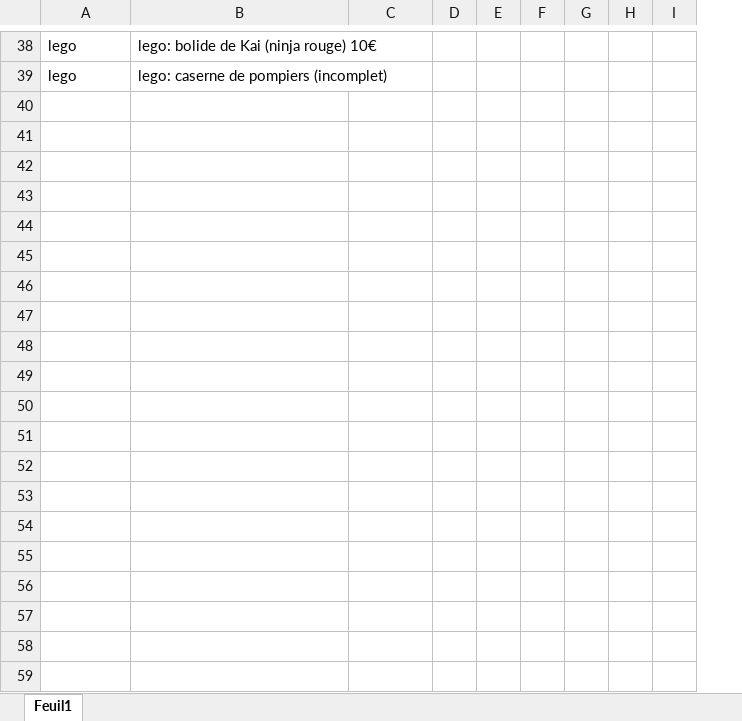
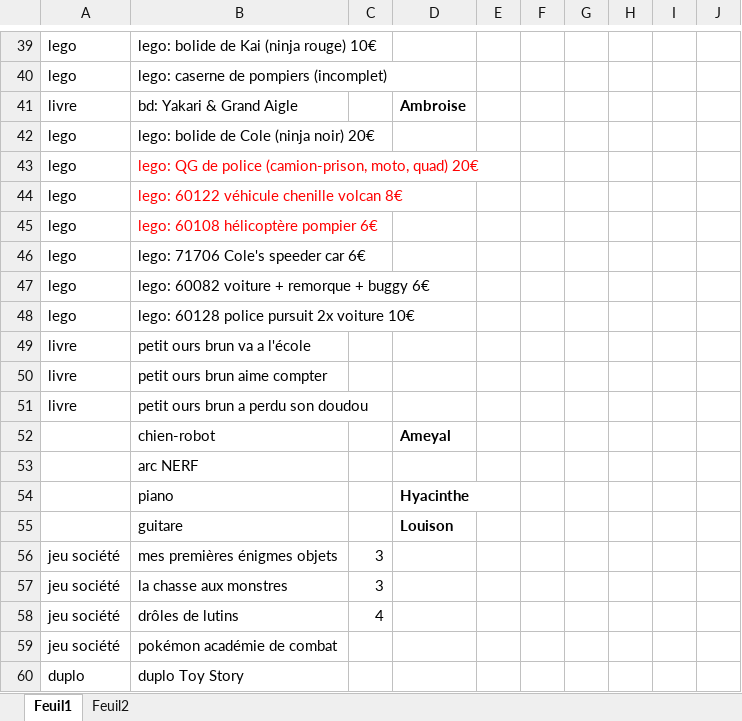
Before and after one commit to lenopgm/notes, an Excel workbook: cadeaux.xlsx, sheet Feuil1, drawn as a sheet; only a part is shown, gaps mark what is left out; values as stored, in another font and other column widths than the file's, no borders; removed rows and columns are numbered as before the commit, all else as after; the diff covers the shown part only; the diff names each change by its address in the sheet, - before the commit and + after, or states it on an @@ line.

```diff
--- a/cadeaux.xlsx (sheet Feuil1)
+++ b/cadeaux.xlsx (sheet Feuil1)
+sheet tab: Feuil2
+column C, empty
-column F, empty
+column I, empty
+row 41: livre | bd: Yakari & Grand Aigle |  | Ambroise
+row 42: lego | lego: bolide de Cole (ninja noir) 20€
+row 43: lego | lego: QG de police (camion-prison, moto, quad) 20€
+row 44: lego | lego: 60122 véhicule chenille volcan 8€
+row 45: lego | lego: 60108 hélicoptère pompier 6€
+row 46: lego | lego: 71706 Cole's speeder car 6€
+row 47: lego | lego: 60082 voiture + remorque + buggy 6€
+row 48: lego | lego: 60128 police pursuit 2x voiture 10€
+row 49: livre | petit ours brun va a l'école
+row 50: livre | petit ours brun aime compter
+row 51: livre | petit ours brun a perdu son doudou
+row 52:  | chien-robot |  | Ameyal
+row 53:  | arc NERF
+row 54:  | piano |  | Hyacinthe
+row 55:  | guitare |  | Louison
+row 56: jeu société | mes premières énigmes objets | 3
+row 57: jeu société | la chasse aux monstres | 3
+row 58: jeu société | drôles de lutins | 4
+row 59: jeu société | pokémon académie de combat
+row 60: duplo | duplo Toy Story
```
Also changed, not shown: 32 added rows and 1 edited cell elsewhere in this sheet, track.xlsx.
